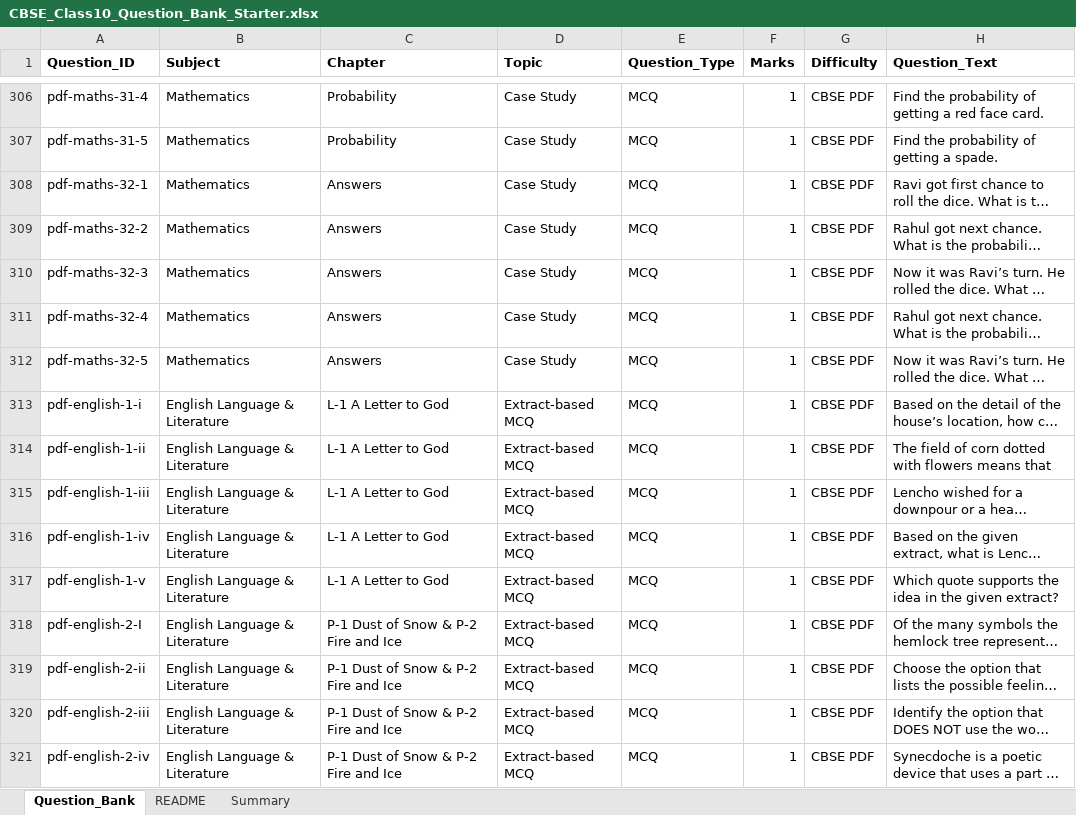
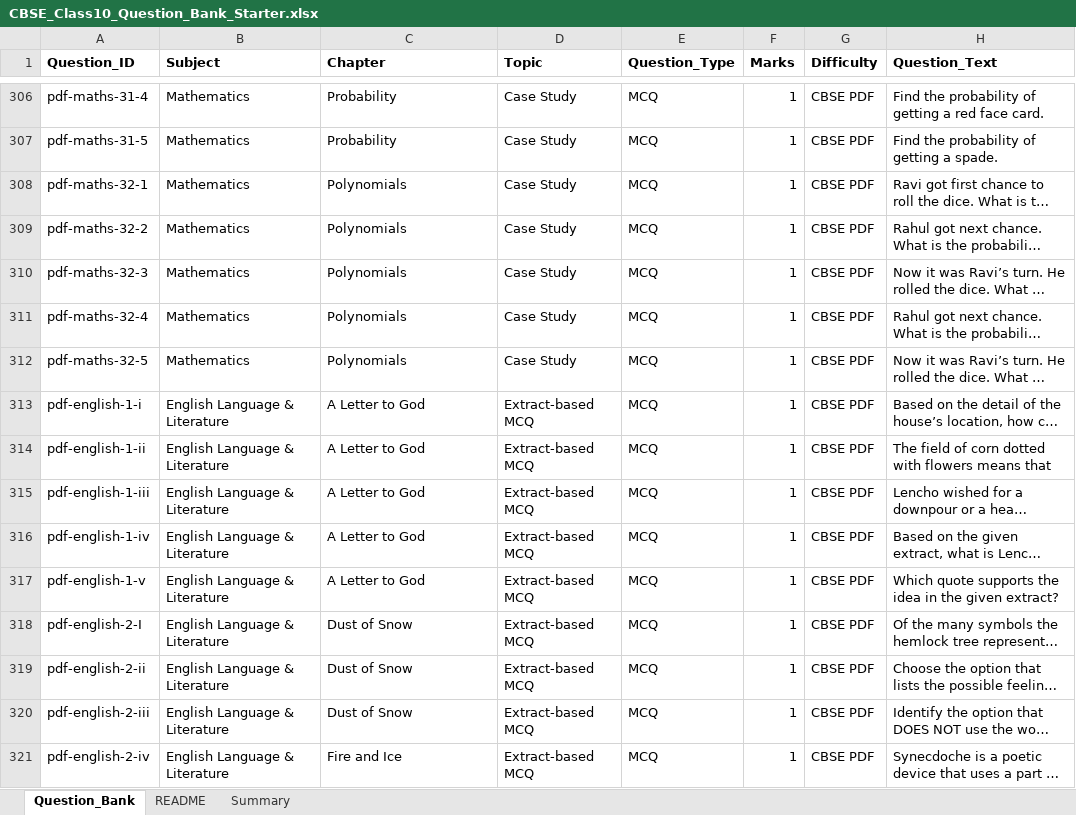
Before and after one commit to DevLimbachiya06/question-paper-generator, an Excel workbook: CBSE_Class10_Question_Bank_Starter.xlsx, sheet Question_Bank, drawn as a sheet; only a part is shown, gaps mark what is left out; long unchanged cells end in …; values as stored, in another font and other column widths than the file's, no borders; the diff covers the shown part only; the diff names each change by its address in the sheet, - before the commit and + after, or states it on an @@ line.

```diff
--- a/CBSE_Class10_Question_Bank_Starter.xlsx (sheet Question_Bank)
+++ b/CBSE_Class10_Question_Bank_Starter.xlsx (sheet Question_Bank)
-C308:C312 (Chapter): Answers
+C308:C312 (Chapter): Polynomials
-C313:C317 (Chapter): L-1 A Letter to God
+C313:C317 (Chapter): A Letter to God
-C318:C320 (Chapter): P-1 Dust of Snow & P-2 Fire and Ice
+C318:C320 (Chapter): Dust of Snow
-C321 (Chapter): P-1 Dust of Snow & P-2 Fire and Ice
+C321 (Chapter): Fire and Ice
```
Also changed, not shown: 356 edited cells elsewhere in this sheet, 3 other files.
